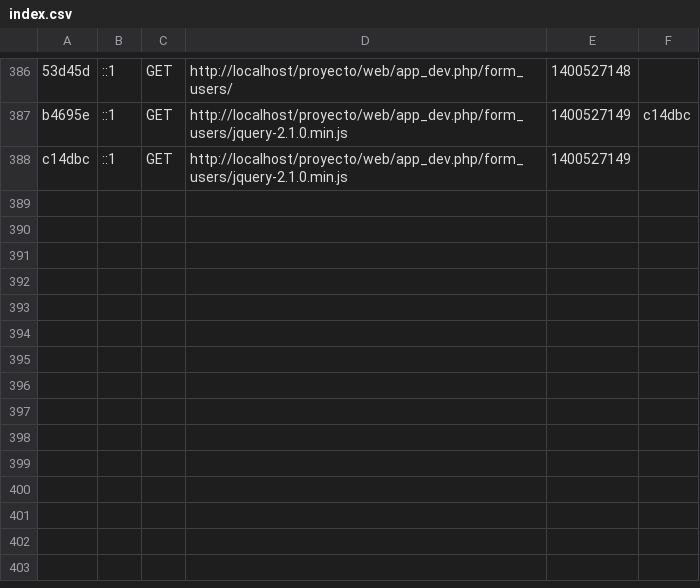
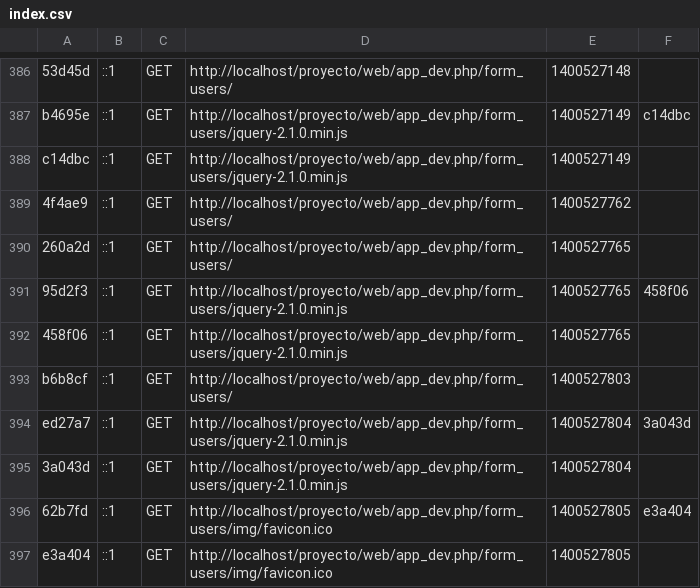
Before and after one commit to mgasconb/proyecto2, a CSV file: app/cache/dev/profiler/index.csv, drawn as a sheet; only a part is shown, gaps mark what is left out; the diff names each change by its address in the sheet, - before the commit and + after, or states it on an @@ line.

```diff
--- a/app/cache/dev/profiler/index.csv
+++ b/app/cache/dev/profiler/index.csv
+row 389: 4f4ae9 | ::1 | GET | http://localhost/proyecto/web/app_dev.php/form_users/ | 1400527762
+row 390: 260a2d | ::1 | GET | http://localhost/proyecto/web/app_dev.php/form_users/ | 1400527765
+row 391: 95d2f3 | ::1 | GET | http://localhost/proyecto/web/app_dev.php/form_users/jquery-2.1.0.min.js | 1400527765 | 458f06
+row 392: 458f06 | ::1 | GET | http://localhost/proyecto/web/app_dev.php/form_users/jquery-2.1.0.min.js | 1400527765
+row 393: b6b8cf | ::1 | GET | http://localhost/proyecto/web/app_dev.php/form_users/ | 1400527803
+row 394: ed27a7 | ::1 | GET | http://localhost/proyecto/web/app_dev.php/form_users/jquery-2.1.0.min.js | 1400527804 | 3a043d
+row 395: 3a043d | ::1 | GET | http://localhost/proyecto/web/app_dev.php/form_users/jquery-2.1.0.min.js | 1400527804
+row 396: 62b7fd | ::1 | GET | http://localhost/proyecto/web/app_dev.php/form_users/img/favicon.ico | 1400527805 | e3a404
+row 397: e3a404 | ::1 | GET | http://localhost/proyecto/web/app_dev.php/form_users/img/favicon.ico | 1400527805
```
Also changed, not shown: 11 other files.
